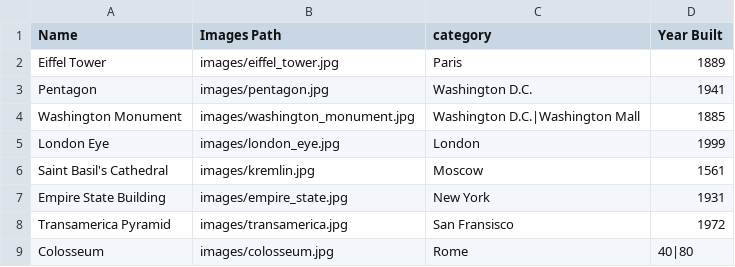
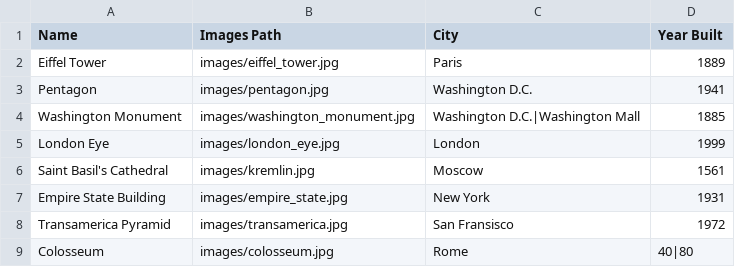
Before and after one commit to tobydragon/GameShell, a CSV file: Project/Buildings Domain 8.csv, drawn as a sheet.

```diff
--- a/Project/Buildings Domain 8.csv
+++ b/Project/Buildings Domain 8.csv
@@ -1,2 +1,2 @@
-Name,Images Path,category,Year Built
+Name,Images Path,City,Year Built
 Eiffel Tower,images/eiffel_tower.jpg,Paris,1889
```
Also changed, not shown: 3 other files.
